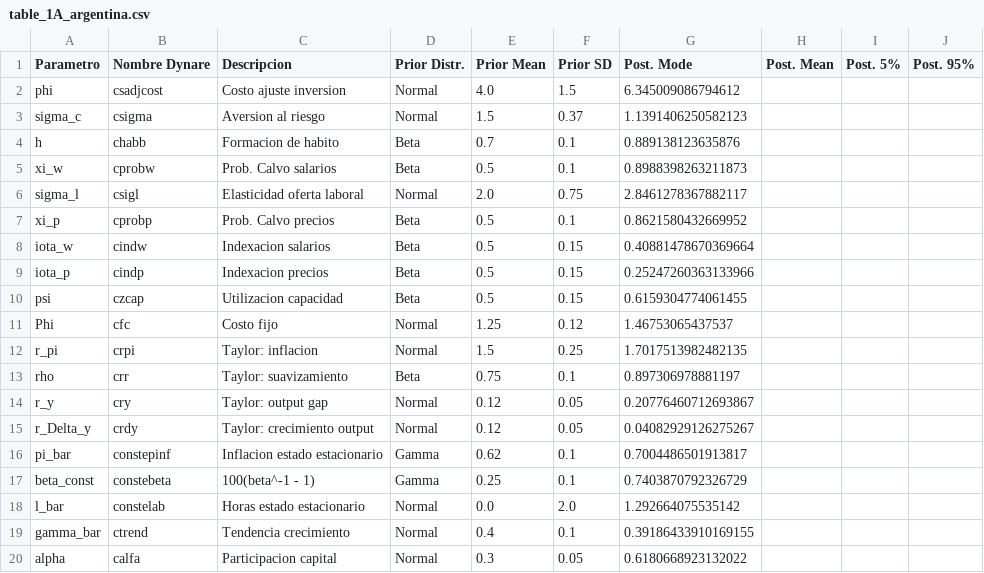
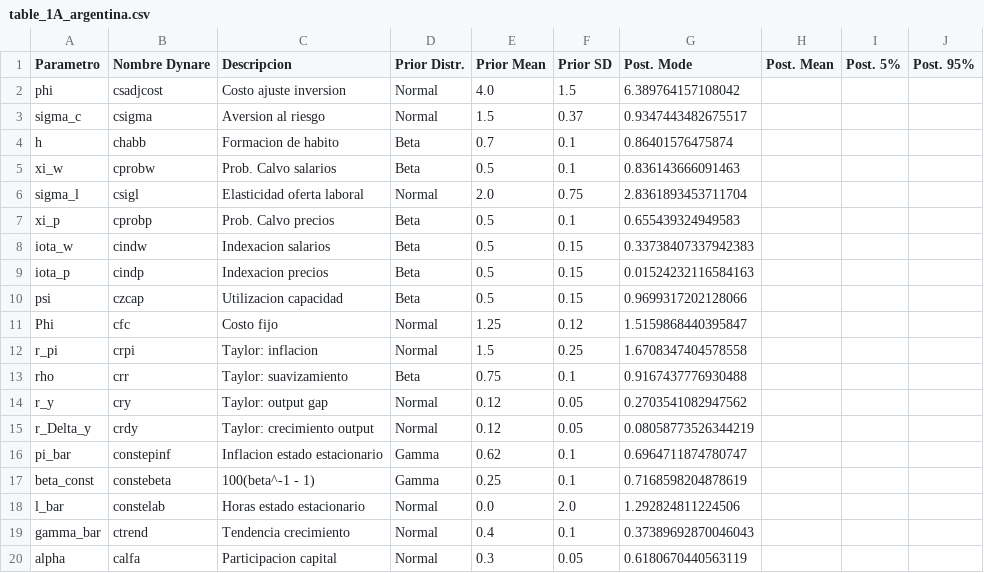
Before and after one commit to DavidGuzzi/MECTMT11, a CSV file: DG/output/tables/table_1A_argentina.csv, drawn as a sheet.

```diff
--- a/DG/output/tables/table_1A_argentina.csv
+++ b/DG/output/tables/table_1A_argentina.csv
@@ -1,20 +1,20 @@
 Parametro,Nombre Dynare,Descripcion,Prior Distr.,Prior Mean,Prior SD,Post. Mode,Post. Mean,Post. 5%,Post. 95%
-phi,csadjcost,Costo ajuste inversion,Normal,4.0,1.5,6.345009086794612,,,
-sigma_c,csigma,Aversion al riesgo,Normal,1.5,0.37,1.1391406250582123,,,
-h,chabb,Formacion de habito,Beta,0.7,0.1,0.889138123635876,,,
-xi_w,cprobw,Prob. Calvo salarios,Beta,0.5,0.1,0.8988398263211873,,,
-sigma_l,csigl,Elasticidad oferta laboral,Normal,2.0,0.75,2.8461278367882117,,,
-xi_p,cprobp,Prob. Calvo precios,Beta,0.5,0.1,0.8621580432669952,,,
-iota_w,cindw,Indexacion salarios,Beta,0.5,0.15,0.40881478670369664,,,
-iota_p,cindp,Indexacion precios,Beta,0.5,0.15,0.25247260363133966,,,
-psi,czcap,Utilizacion capacidad,Beta,0.5,0.15,0.6159304774061455,,,
-Phi,cfc,Costo fijo,Normal,1.25,0.12,1.46753065437537,,,
-r_pi,crpi,Taylor: inflacion,Normal,1.5,0.25,1.7017513982482135,,,
-rho,crr,Taylor: suavizamiento,Beta,0.75,0.1,0.897306978881197,,,
-r_y,cry,Taylor: output gap,Normal,0.12,0.05,0.20776460712693867,,,
-r_Delta_y,crdy,Taylor: crecimiento output,Normal,0.12,0.05,0.04082929126275267,,,
-pi_bar,constepinf,Inflacion estado estacionario,Gamma,0.62,0.1,0.7004486501913817,,,
-beta_const,constebeta,100(beta^-1 - 1),Gamma,0.25,0.1,0.7403870792326729,,,
-l_bar,constelab,Horas estado estacionario,Normal,0.0,2.0,1.292664075535142,,,
-gamma_bar,ctrend,Tendencia crecimiento,Normal,0.4,0.1,0.39186433910169155,,,
-alpha,calfa,Participacion capital,Normal,0.3,0.05,0.6180668923132022,,,
+phi,csadjcost,Costo ajuste inversion,Normal,4.0,1.5,6.389764157108042,,,
+sigma_c,csigma,Aversion al riesgo,Normal,1.5,0.37,0.9347443482675517,,,
+h,chabb,Formacion de habito,Beta,0.7,0.1,0.86401576475874,,,
+xi_w,cprobw,Prob. Calvo salarios,Beta,0.5,0.1,0.836143666091463,,,
+sigma_l,csigl,Elasticidad oferta laboral,Normal,2.0,0.75,2.8361893453711704,,,
+xi_p,cprobp,Prob. Calvo precios,Beta,0.5,0.1,0.655439324949583,,,
+iota_w,cindw,Indexacion salarios,Beta,0.5,0.15,0.33738407337942383,,,
+iota_p,cindp,Indexacion precios,Beta,0.5,0.15,0.01524232116584163,,,
+psi,czcap,Utilizacion capacidad,Beta,0.5,0.15,0.9699317202128066,,,
+Phi,cfc,Costo fijo,Normal,1.25,0.12,1.5159868440395847,,,
+r_pi,crpi,Taylor: inflacion,Normal,1.5,0.25,1.6708347404578558,,,
+rho,crr,Taylor: suavizamiento,Beta,0.75,0.1,0.9167437776930488,,,
+r_y,cry,Taylor: output gap,Normal,0.12,0.05,0.2703541082947562,,,
+r_Delta_y,crdy,Taylor: crecimiento output,Normal,0.12,0.05,0.08058773526344219,,,
+pi_bar,constepinf,Inflacion estado estacionario,Gamma,0.62,0.1,0.6964711874780747,,,
+beta_const,constebeta,100(beta^-1 - 1),Gamma,0.25,0.1,0.7168598204878619,,,
+l_bar,constelab,Horas estado estacionario,Normal,0.0,2.0,1.292824811224506,,,
+gamma_bar,ctrend,Tendencia crecimiento,Normal,0.4,0.1,0.37389692870046043,,,
+alpha,calfa,Participacion capital,Normal,0.3,0.05,0.6180670440563119,,,
```
Also changed, not shown: DG/output/tables/figure1_fevd_data_argentina.csv, DG/output/tables/figure2_irfs_data_argentina.csv, 8 other files.
